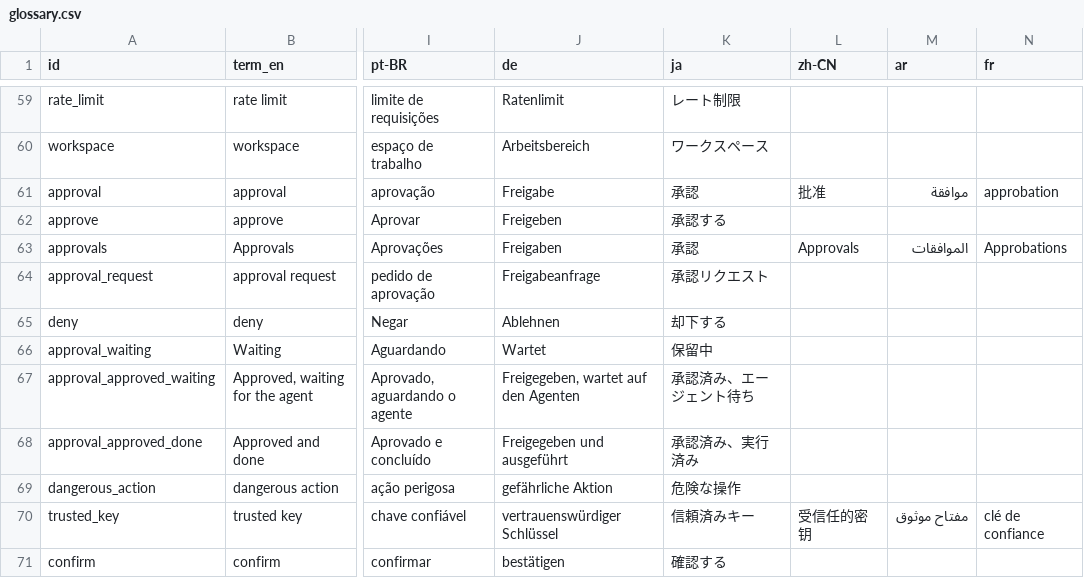
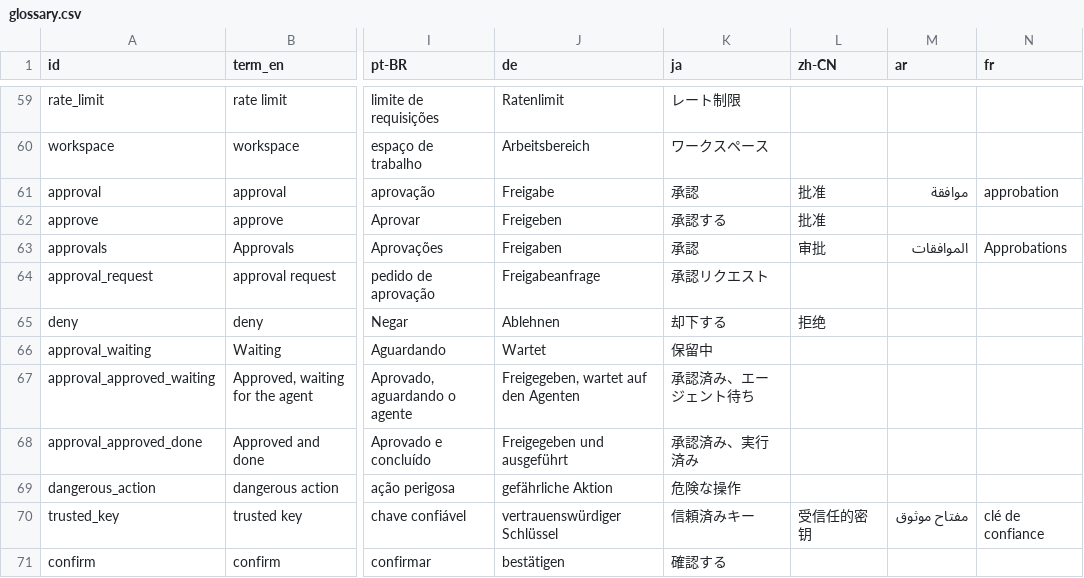
Before and after one commit to XXX1694/SMSI, a CSV file: docs/copy/glossary.csv, drawn as a sheet; only a part is shown, gaps mark what is left out; the diff names each change by its address in the sheet, - before the commit and + after, or states it on an @@ line.

```diff
--- a/docs/copy/glossary.csv
+++ b/docs/copy/glossary.csv
-L62 (zh-CN): (empty)
+L62 (zh-CN): 批准
-L63 (zh-CN): Approvals
+L63 (zh-CN): 审批
-L65 (zh-CN): (empty)
+L65 (zh-CN): 拒绝
```
Also changed, not shown: 22 other files.
